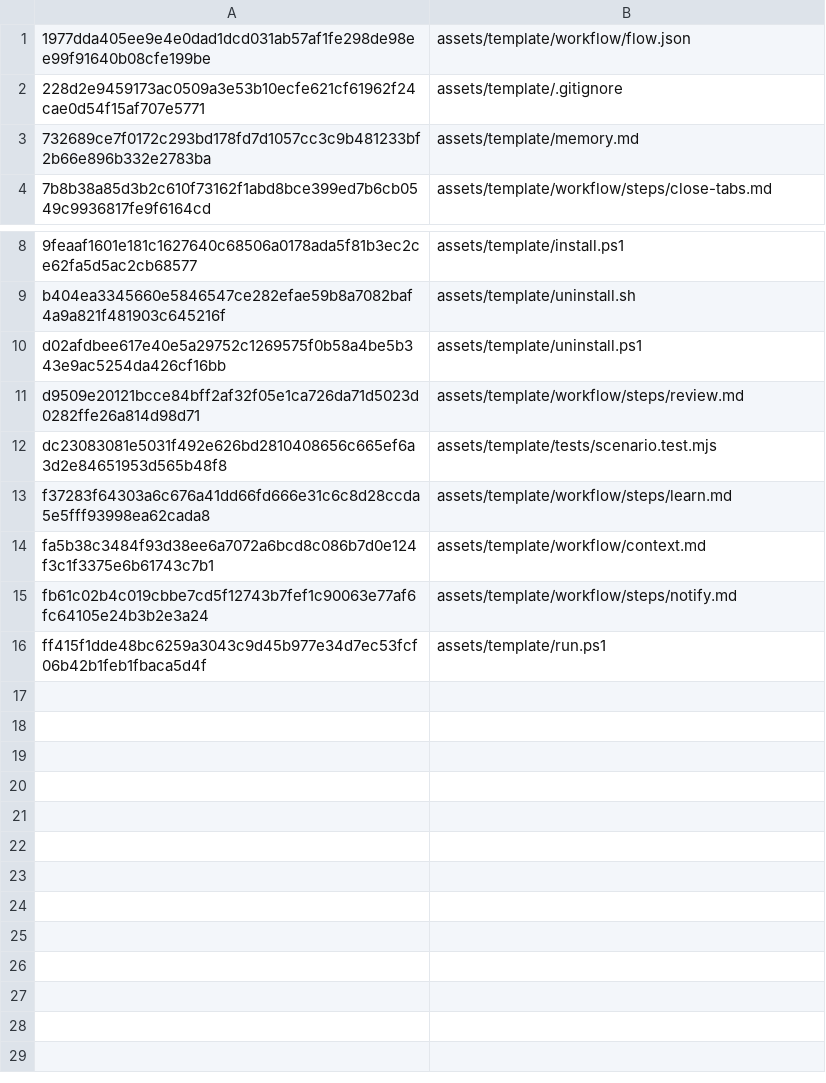
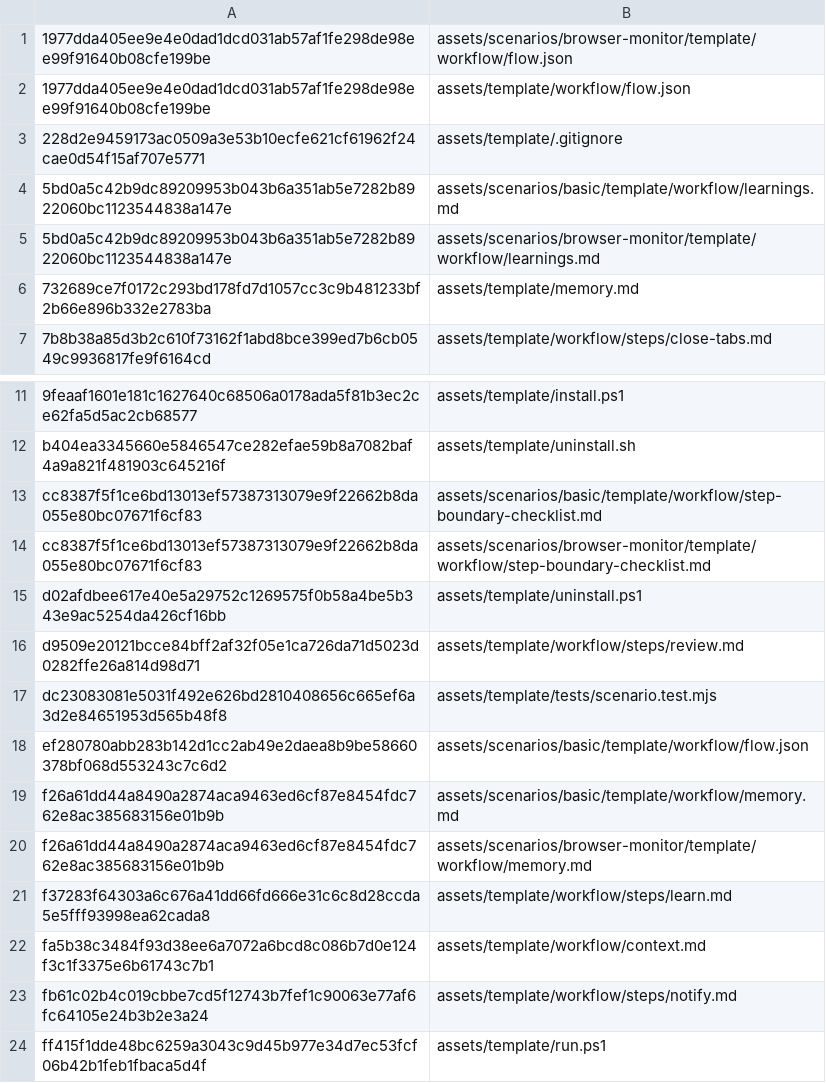
Before and after one commit to 2JIHAN/aside-automation-creator, a TSV file: references/legacy-template-sha256.tsv, drawn as a sheet; only a part is shown, gaps mark what is left out.

Commit message:
feat: add operational-first flows and safe scenario execution

```diff
--- a/references/legacy-template-sha256.tsv
+++ b/references/legacy-template-sha256.tsv
@@ -1,3 +1,6 @@
+1977dda405ee9e4e0dad1dcd031ab57af1fe298de98ee99f91640b08cfe199be	assets/scenarios/browser-monitor/template/workflow/flow.json
 1977dda405ee9e4e0dad1dcd031ab57af1fe298de98ee99f91640b08cfe199be	assets/template/workflow/flow.json
 228d2e9459173ac0509a3e53b10ecfe621cf61962f24cae0d54f15af707e5771	assets/template/.gitignore
+5bd0a5c42b9dc89209953b043b6a351ab5e7282b8922060bc1123544838a147e	assets/scenarios/basic/template/workflow/learnings.md
+5bd0a5c42b9dc89209953b043b6a351ab5e7282b8922060bc1123544838a147e	assets/scenarios/browser-monitor/template/workflow/learnings.md
 732689ce7f0172c293bd178fd7d1057cc3c9b481233bf2b66e896b332e2783ba	assets/template/memory.md
@@ -9,2 +12,4 @@
 b404ea3345660e5846547ce282efae59b8a7082baf4a9a821f481903c645216f	assets/template/uninstall.sh
+cc8387f5f1ce6bd13013ef57387313079e9f22662b8da055e80bc07671f6cf83	assets/scenarios/basic/template/workflow/step-boundary-checklist.md
+cc8387f5f1ce6bd13013ef57387313079e9f22662b8da055e80bc07671f6cf83	assets/scenarios/browser-monitor/template/workflow/step-boundary-checklist.md
 d02afdbee617e40e5a29752c1269575f0b58a4be5b343e9ac5254da426cf16bb	assets/template/uninstall.ps1
@@ -12,2 +17,5 @@ d9509e20121bcce84bff2af32f05e1ca726da71d5023d0282ffe26a814d98d71	assets/template
 dc23083081e5031f492e626bd2810408656c665ef6a3d2e84651953d565b48f8	assets/template/tests/scenario.test.mjs
+ef280780abb283b142d1cc2ab49e2daea8b9be58660378bf068d553243c7c6d2	assets/scenarios/basic/template/workflow/flow.json
+f26a61dd44a8490a2874aca9463ed6cf87e8454fdc762e8ac385683156e01b9b	assets/scenarios/basic/template/workflow/memory.md
+f26a61dd44a8490a2874aca9463ed6cf87e8454fdc762e8ac385683156e01b9b	assets/scenarios/browser-monitor/template/workflow/memory.md
 f37283f64303a6c676a41dd66fd666e31c6c8d28ccda5e5fff93998ea62cada8	assets/template/workflow/steps/learn.md
```
Also changed, not shown: 52 other files.
